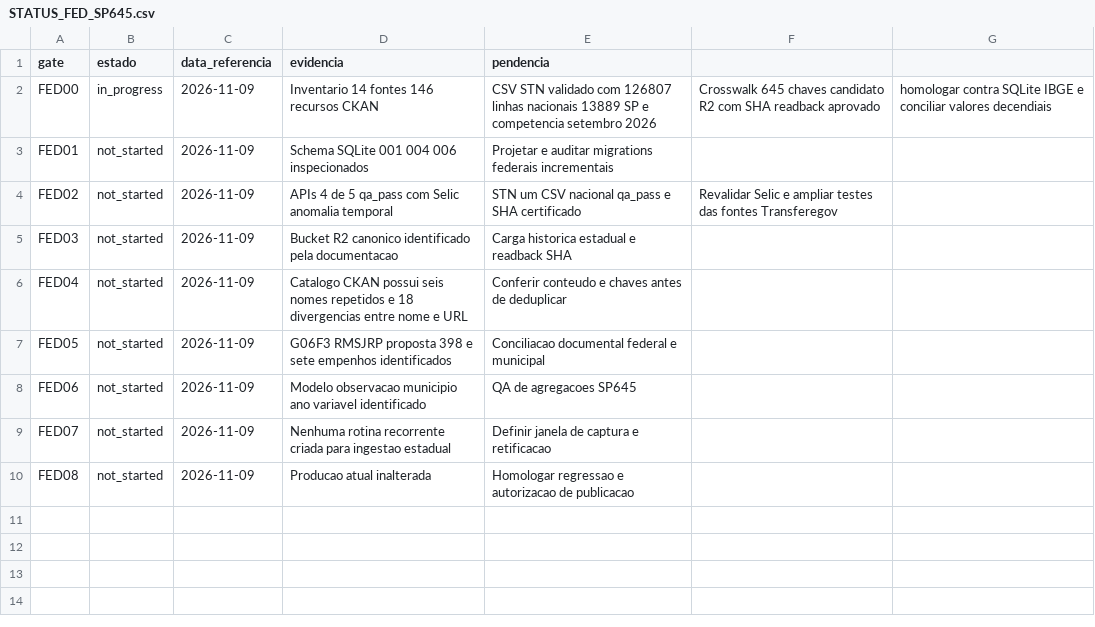
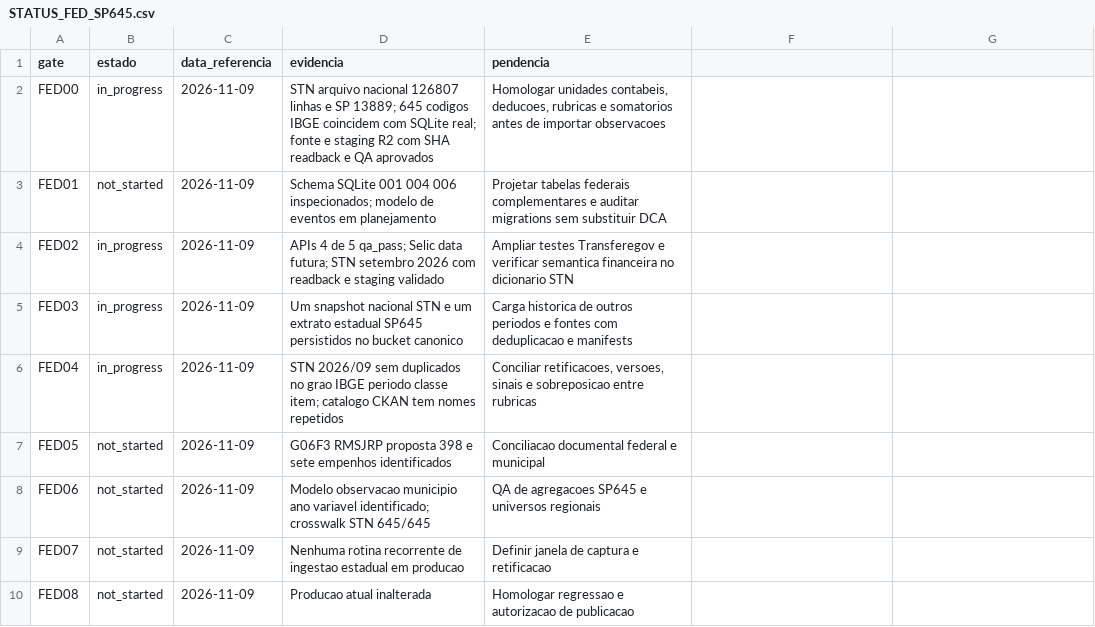
Before and after one commit to hilaliskandar/mapa_do_tesouro, a CSV file: governance/STATUS_FED_SP645.csv, drawn as a sheet; the diff names each change by its address in the sheet, - before the commit and + after, or states it on an @@ line.

Commit message:
docs: correct FED gate CSV structure and record verified STN SP645 staging states

```diff
--- a/governance/STATUS_FED_SP645.csv
+++ b/governance/STATUS_FED_SP645.csv
-D2 (evidencia): Inventario 14 fontes 146 recursos CKAN
+D2 (evidencia): STN arquivo nacional 126807 linhas e SP 13889; 645 codigos IBGE coincidem com SQLite real; fonte e staging R2 com SHA readback e QA aprovados
-E2 (pendencia): CSV STN validado com 126807 linhas nacionais 13889 SP e competencia setembro 2026
+E2 (pendencia): Homologar unidades contabeis, deducoes, rubricas e somatorios antes de importar observacoes
-F2: Crosswalk 645 chaves candidato R2 com SHA readback aprovado
+F2: (empty)
-G2: homologar contra SQLite IBGE e conciliar valores decendiais
+G2: (empty)
-D3 (evidencia): …004 006 inspecionados
+D3 (evidencia): …004 006 inspecionados; modelo de eventos em planejamento
-E3 (pendencia): Projetar e auditar migrations federais incrementais
+E3 (pendencia): Projetar tabelas federais complementares e auditar migrations sem substituir DCA
-B4:B6 (estado): not_started
+B4:B6 (estado): in_progress
-D4 (evidencia): …de 5 qa_pass com Selic anomalia temporal
+D4 (evidencia): …de 5 qa_pass; Selic data futura; STN setembro 2026 com readback e staging validado
-E4 (pendencia): STN um CSV nacional qa_pass e SHA certificado
+E4 (pendencia): Ampliar testes Transferegov e verificar semantica financeira no dicionario STN
-F4: Revalidar Selic e ampliar testes das fontes Transferegov
+F4: (empty)
-D5 (evidencia): Bucket R2 canonico identificado pela documentacao
+D5 (evidencia): Um snapshot nacional STN e um extrato estadual SP645 persistidos no bucket canonico
-E5 (pendencia): Carga historica estadual e readback SHA
+E5 (pendencia): Carga historica de outros periodos e fontes com deduplicacao e manifests
-D6 (evidencia): Catalogo CKAN possui seis nomes repetidos e 18 divergencias entre nome e URL
+D6 (evidencia): STN 2026/09 sem duplicados no grao IBGE periodo classe item; catalogo CKAN tem nomes repetidos
-E6 (pendencia): Conferir conteudo e chaves antes de deduplicar
+E6 (pendencia): Conciliar retificacoes, versoes, sinais e sobreposicao entre rubricas
-D8 (evidencia): …ano variavel identificado
+D8 (evidencia): …ano variavel identificado; crosswalk STN 645/645
-E8 (pendencia): QA de agregacoes SP645
+E8 (pendencia): QA de agregacoes SP645 e universos regionais
-D9 (evidencia): …rotina recorrente criada para ingestao estadual
+D9 (evidencia): …rotina recorrente de ingestao estadual em producao
```
